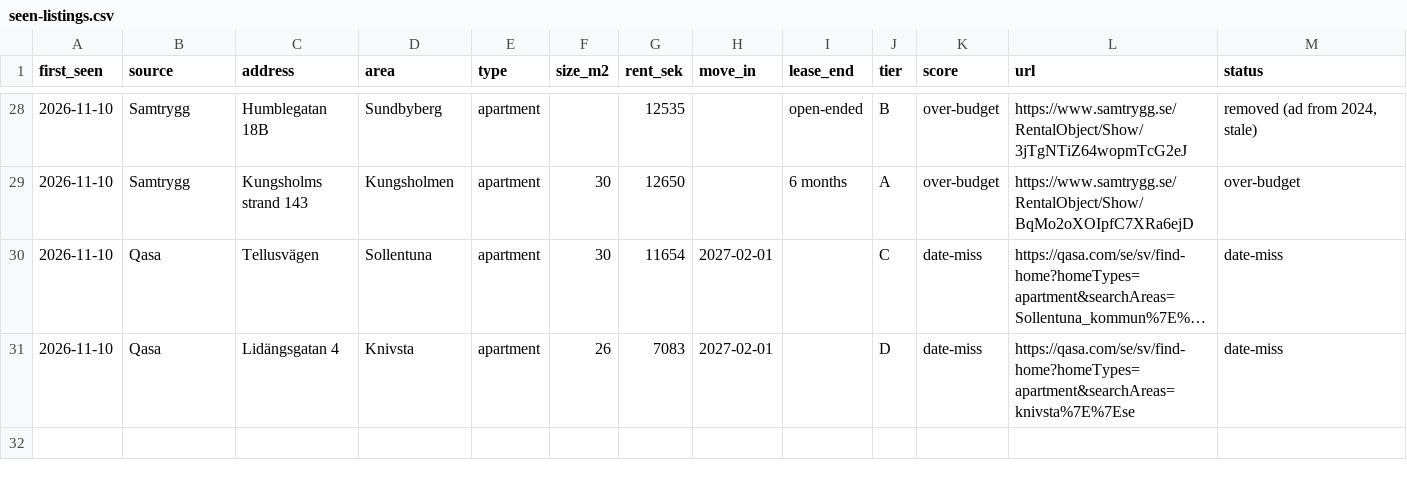
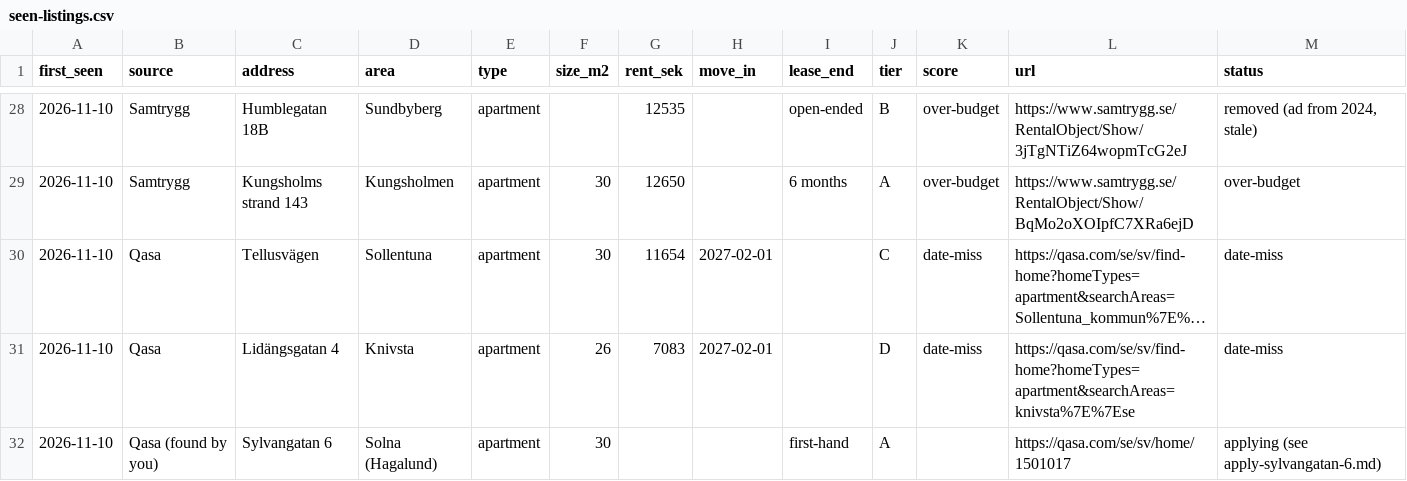
Before and after one commit to martadumanska/project1, a CSV file: apartment-search/seen-listings.csv, drawn as a sheet; only a part is shown, gaps mark what is left out; long unchanged cells end in ….

```diff
--- a/apartment-search/seen-listings.csv
+++ b/apartment-search/seen-listings.csv
@@ -31 +31,2 @@ first_seen,source,address,area,type,size_m2,rent_sek,move_in,lease_end,tier,scor
 2026-11-10,Qasa,Lidängsgatan 4,Knivsta,apartment,26,7083,2027-02-01,,D,date-miss,https://qasa.com/se/sv/find-home?homeTypes=apartment&searchAreas=knivsta%7E%7Ese,date-miss
+2026-11-10,Qasa (found by you),Sylvangatan 6,Solna (Hagalund),apartment,30,,,first-hand,A,,https://qasa.com/se/sv/home/1501017,applying (see apply-sylvangatan-6.md)
```
Also changed, not shown: 1 other file.
